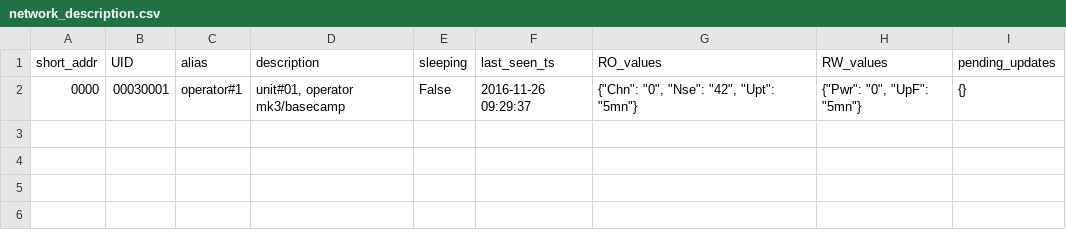
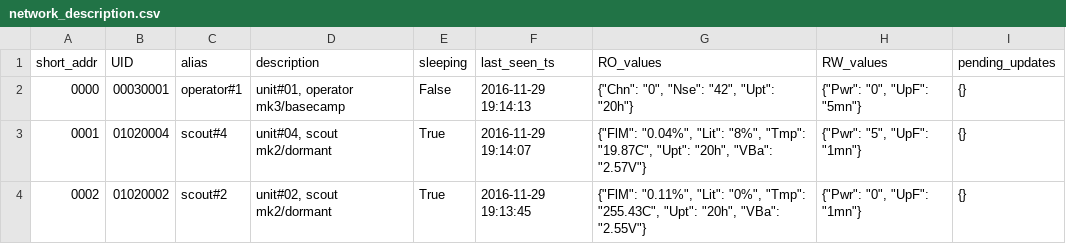
Before and after one commit to nio101/MUTA_interface, a CSV file: network_description.csv, drawn as a sheet.

```diff
--- a/network_description.csv
+++ b/network_description.csv
@@ -1,2 +1,4 @@
 short_addr|UID|alias|description|sleeping|last_seen_ts|RO_values|RW_values|pending_updates
-0000|00030001|operator#1|unit#01, operator mk3/basecamp|False|2016-11-26 09:29:37|{"Chn": "0", "Nse": "42", "Upt": "5mn"}|{"Pwr": "0", "UpF": "5mn"}|{}
+0000|00030001|operator#1|unit#01, operator mk3/basecamp|False|2016-11-29 19:14:13|{"Chn": "0", "Nse": "42", "Upt": "20h"}|{"Pwr": "0", "UpF": "5mn"}|{}
+0001|01020004|scout#4|unit#04, scout mk2/dormant|True|2016-11-29 19:14:07|{"FlM": "0.04%", "Lit": "8%", "Tmp": "19.87C", "Upt": "20h", "VBa": "2.57V"}|{"Pwr": "5", "UpF": "1mn"}|{}
+0002|01020002|scout#2|unit#02, scout mk2/dormant|True|2016-11-29 19:13:45|{"FlM": "0.11%", "Lit": "0%", "Tmp": "255.43C", "Upt": "20h", "VBa": "2.55V"}|{"Pwr": "0", "UpF": "1mn"}|{}
```
Also changed, not shown: 4 other files.
